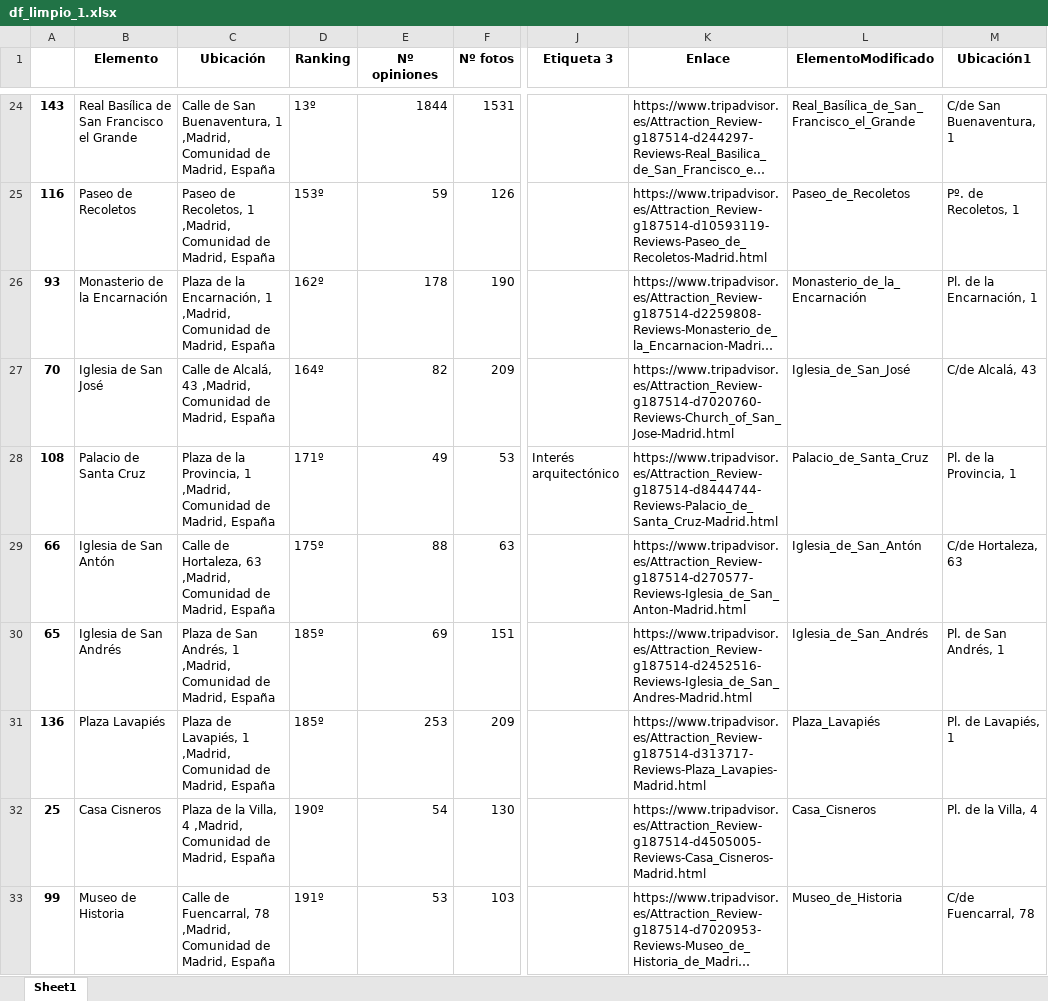
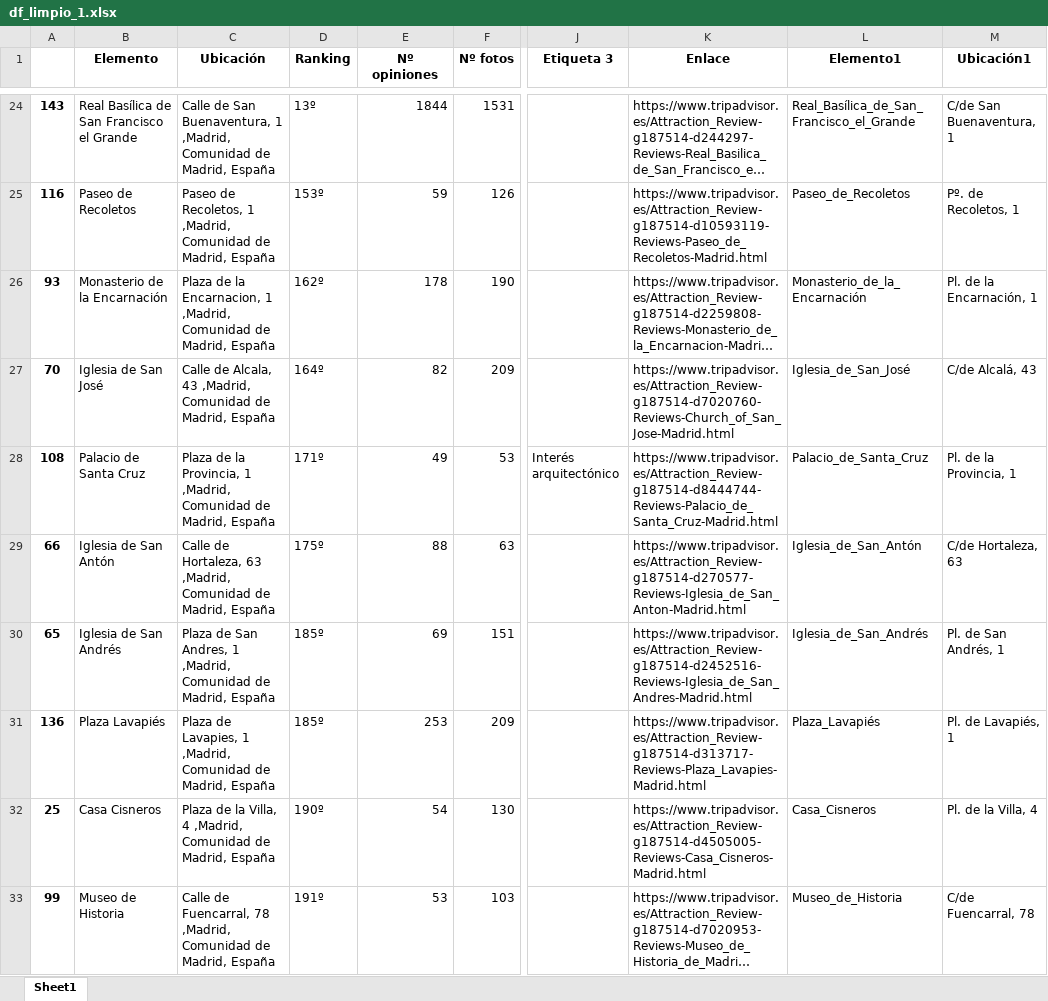
Before and after one commit to omar15899/IvanPhD, an Excel workbook: Scripts-Scrapping_principal/Resultados_PreFiltering/df_limpio_1.xlsx, sheet Sheet1, drawn as a sheet; only a part is shown, gaps mark what is left out; long unchanged cells end in …; values as stored, in another font and other column widths than the file's, no borders; the diff covers the shown part only; the diff names each change by its address in the sheet, - before the commit and + after, or states it on an @@ line.

Commit message:
Avances significativos en la clase scrapping. Quedan cambios a investigar.

```diff
--- a/Scripts-Scrapping_principal/Resultados_PreFiltering/df_limpio_1.xlsx (sheet Sheet1)
+++ b/Scripts-Scrapping_principal/Resultados_PreFiltering/df_limpio_1.xlsx (sheet Sheet1)
-L1: ElementoModificado
+L1: Elemento1
-C26 (Ubicación): …de la Encarnación, 1 ,Madrid,…
+C26 (Ubicación): …de la Encarnacion, 1 ,Madrid,…
-C27 (Ubicación): Calle de Alcalá, 43 ,Madrid,…
+C27 (Ubicación): Calle de Alcala, 43 ,Madrid,…
-C30 (Ubicación): …de San Andrés, 1 ,Madrid,…
+C30 (Ubicación): …de San Andres, 1 ,Madrid,…
-C31 (Ubicación): Plaza de Lavapiés, 1 ,Madrid,…
+C31 (Ubicación): Plaza de Lavapies, 1 ,Madrid,…
```
Also changed, not shown: 34 edited cells elsewhere in this sheet, Scripts-Scrapping_principal/Resultados_PreFiltering/df_limpio.xlsx, Scripts-Scrapping_principal/Resultados_PreFiltering/df_limpio_2.xlsx, 18 other files.
